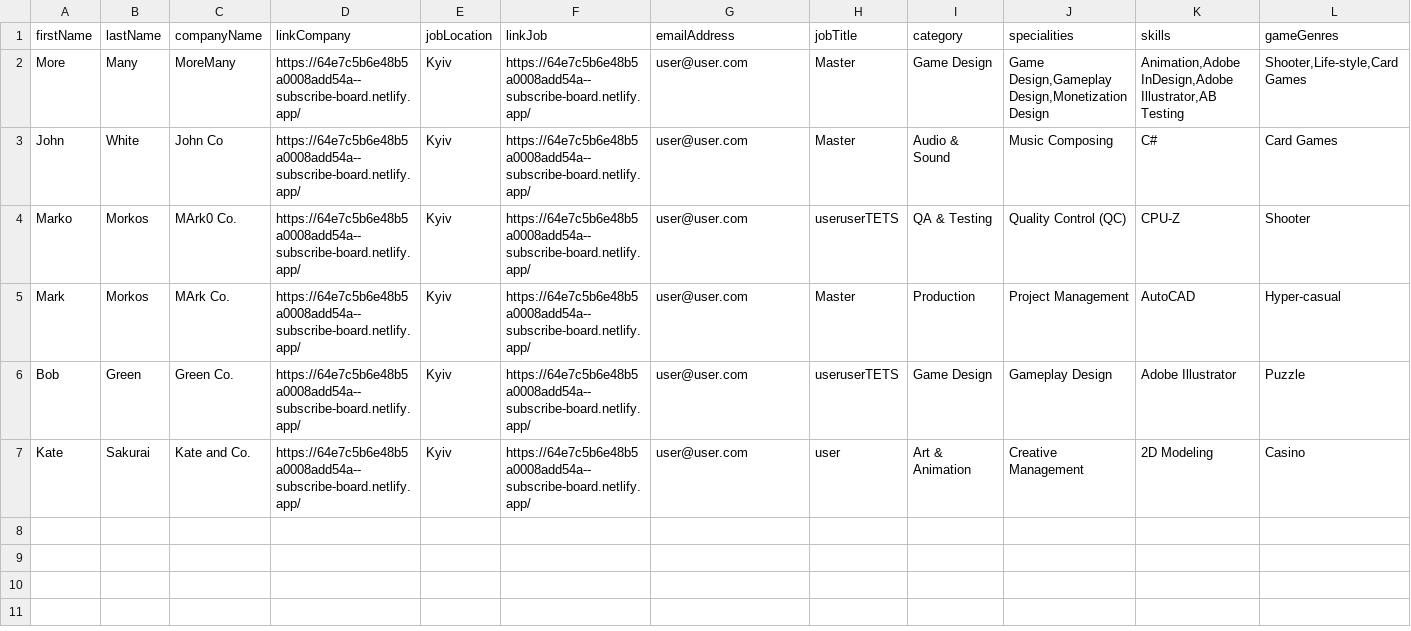
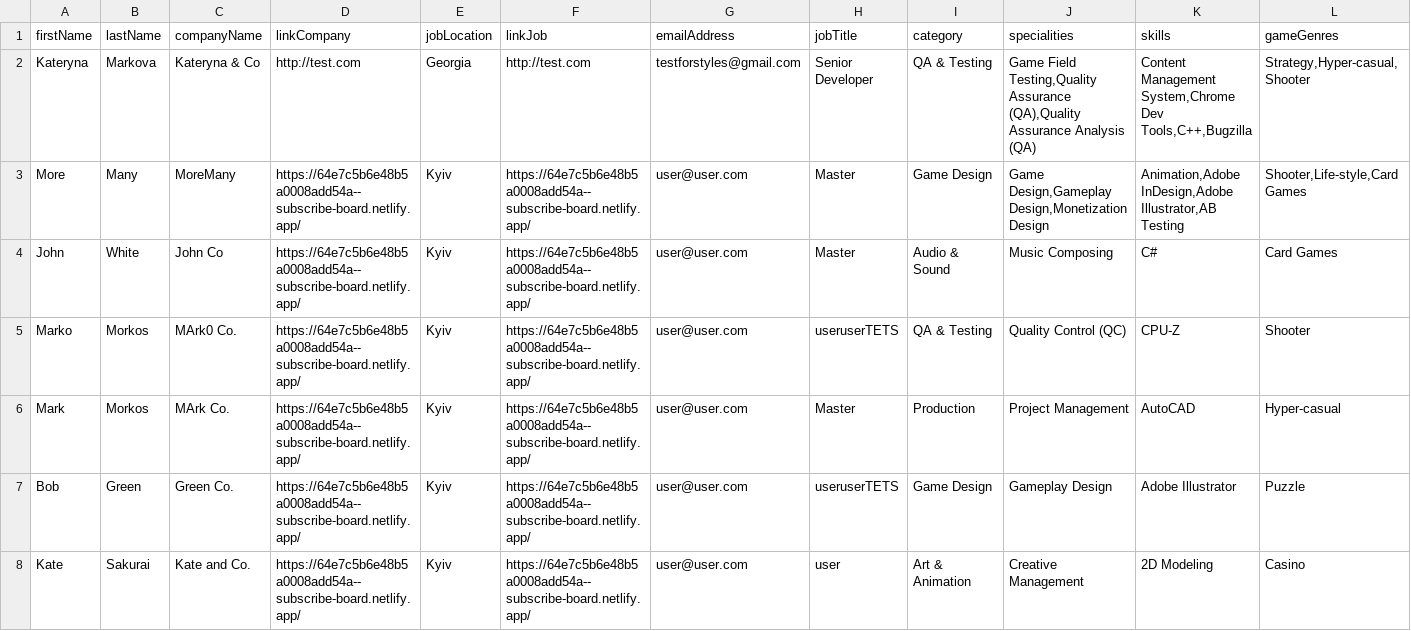
Before and after one commit to GamesFactoryTalents/GameDevTalents--SubscriptionBoard, a CSV file: src/generated/personregistration.csv, drawn as a sheet; only a part is shown; rows hold the shown columns only; the diff names each change by its address in the sheet, - before the commit and + after, or states it on an @@ line.

```diff
--- a/src/generated/personregistration.csv
+++ b/src/generated/personregistration.csv
+row 2: Kateryna | Markova | Kateryna & Co | http://test.com | Georgia | http://test.com | testforstyles@gmail.com | Senior Developer | QA & Testing | Game Field Testing,Quality Assurance (QA),Quality Assurance Analysis (QA) | Content Management System,Chrome Dev Tools,C++,Bugzilla | Strategy,Hyper-casual,Shooter
```
Also changed, not shown: 12 other files.
